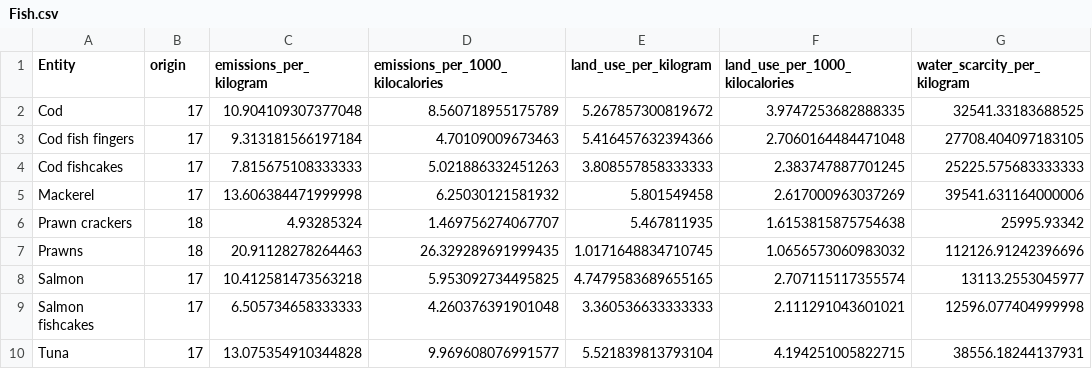
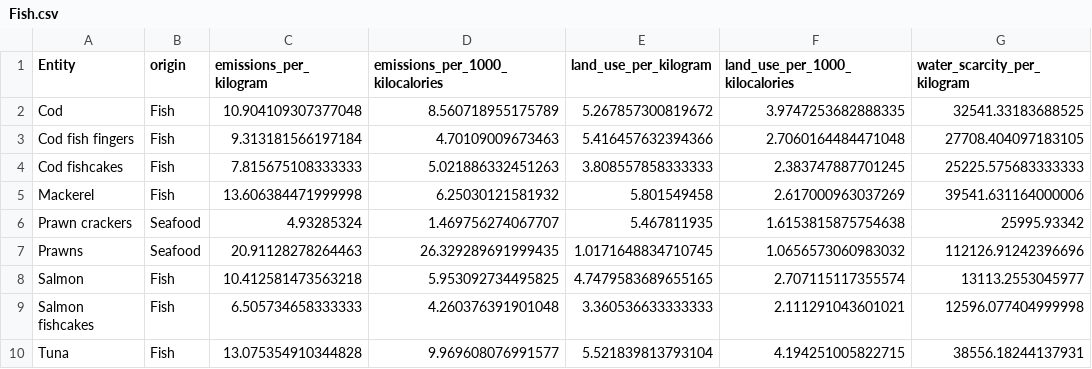
Before and after one commit to Vicgutgam/Final-project.-Carbon_footprint, a CSV file: Alimentación/Fish.csv, drawn as a sheet; only a part is shown; the diff names each change by its address in the sheet, - before the commit and + after, or states it on an @@ line.

```diff
--- a/Alimentación/Fish.csv
+++ b/Alimentación/Fish.csv
-B2:B5 (origin): 17
+B2:B5 (origin): Fish
-B6:B7 (origin): 18
+B6:B7 (origin): Seafood
-B8:B10 (origin): 17
+B8:B10 (origin): Fish
```
Also changed, not shown: Alimentación/Bebidas.csv, Alimentación/Fru.csv, 5 other files.
